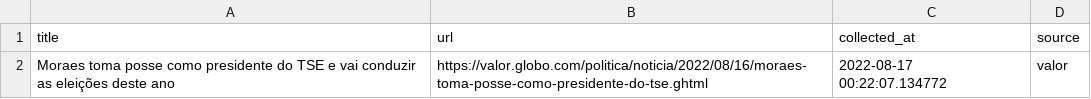
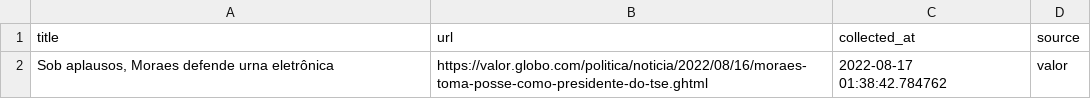
Before and after one commit to leodiegues/lidebot, a CSV file: data/latest_valor.csv, drawn as a sheet.

```diff
--- a/data/latest_valor.csv
+++ b/data/latest_valor.csv
@@ -1,2 +1,2 @@
 title,url,collected_at,source
-Moraes toma posse como presidente do TSE e vai conduzir as eleições deste ano,https://valor.globo.com/politica/noticia/2022/08/16/moraes-toma-posse-como-presidente-do-tse.ghtml,2022-08-17 00:22:07.134772,valor
+"Sob aplausos, Moraes defende urna eletrônica",https://valor.globo.com/politica/noticia/2022/08/16/moraes-toma-posse-como-presidente-do-tse.ghtml,2022-08-17 01:38:42.784762,valor
```
Also changed, not shown: data/latest_estadao.csv, data/latest_folha.csv, 4 other files.
